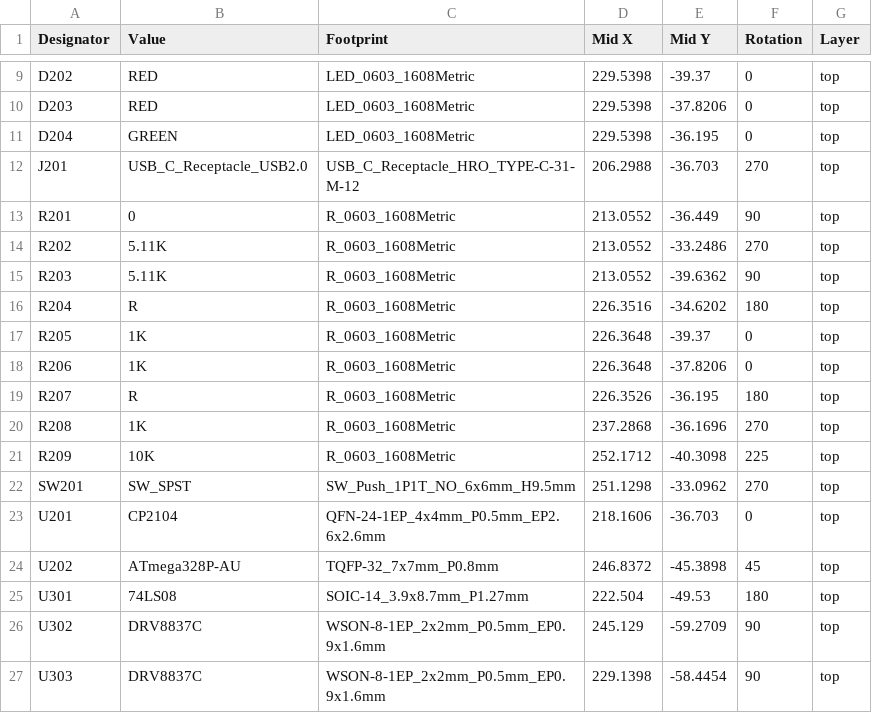
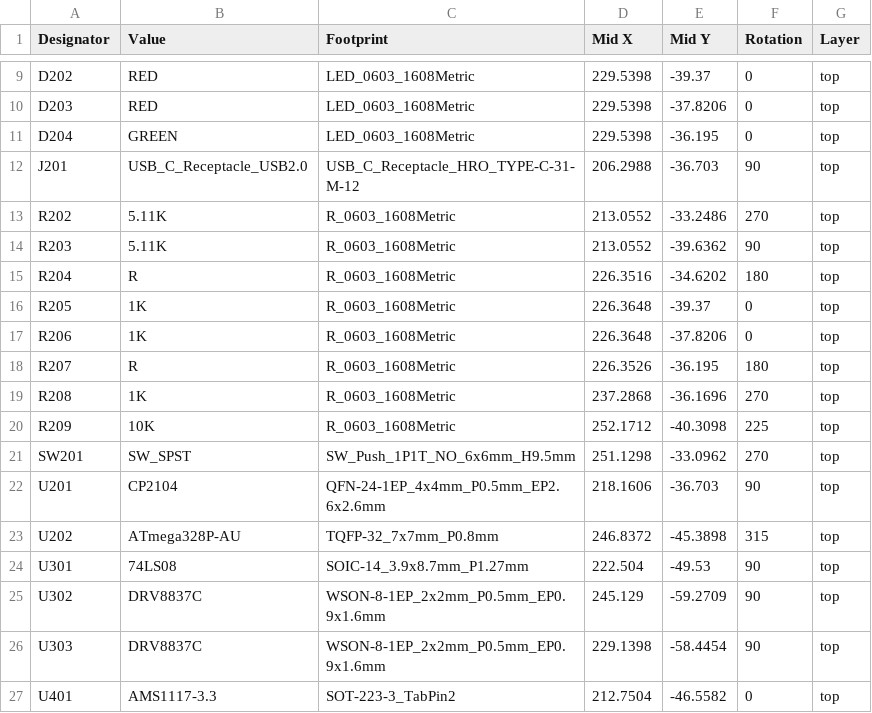
Before and after one commit to manpreet-singh/Atlas, a CSV file: cad/electronics/AtlasPD/assembly/AtlasPD-all-pos-V1.csv, drawn as a sheet; only a part is shown, gaps mark what is left out; the shorter side is filled out with more unchanged rows.

Commit message:
JLC Restock, they now have 16Mhz crystals, need to adjust fabrication outputs

```diff
--- a/cad/electronics/AtlasPD/assembly/AtlasPD-all-pos-V1.csv
+++ b/cad/electronics/AtlasPD/assembly/AtlasPD-all-pos-V1.csv
@@ -11,4 +11,3 @@ D203,RED,LED_0603_1608Metric,229.5398,-37.8206,0,top
 D204,GREEN,LED_0603_1608Metric,229.5398,-36.195,0,top
-J201,USB_C_Receptacle_USB2.0,USB_C_Receptacle_HRO_TYPE-C-31-M-12,206.2988,-36.703,270,top
-R201,0,R_0603_1608Metric,213.0552,-36.449,90,top
+J201,USB_C_Receptacle_USB2.0,USB_C_Receptacle_HRO_TYPE-C-31-M-12,206.2988,-36.703,90,top
 R202,5.11K,R_0603_1608Metric,213.0552,-33.2486,270,top
@@ -22,5 +21,5 @@ R209,10K,R_0603_1608Metric,252.1712,-40.3098,225,top
 SW201,SW_SPST,SW_Push_1P1T_NO_6x6mm_H9.5mm,251.1298,-33.0962,270,top
-U201,CP2104,QFN-24-1EP_4x4mm_P0.5mm_EP2.6x2.6mm,218.1606,-36.703,0,top
-U202,ATmega328P-AU,TQFP-32_7x7mm_P0.8mm,246.8372,-45.3898,45,top
-U301,74LS08,SOIC-14_3.9x8.7mm_P1.27mm,222.504,-49.53,180,top
+U201,CP2104,QFN-24-1EP_4x4mm_P0.5mm_EP2.6x2.6mm,218.1606,-36.703,90,top
+U202,ATmega328P-AU,TQFP-32_7x7mm_P0.8mm,246.8372,-45.3898,315,top
+U301,74LS08,SOIC-14_3.9x8.7mm_P1.27mm,222.504,-49.53,90,top
 U302,DRV8837C,WSON-8-1EP_2x2mm_P0.5mm_EP0.9x1.6mm,245.129,-59.2709,90,top
```
